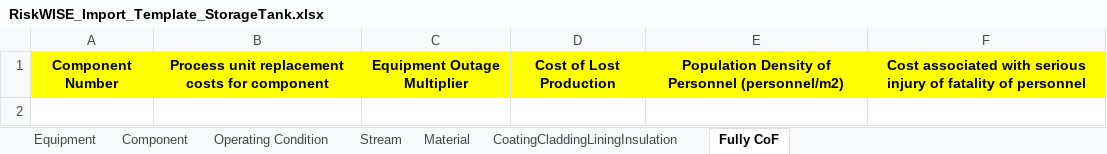
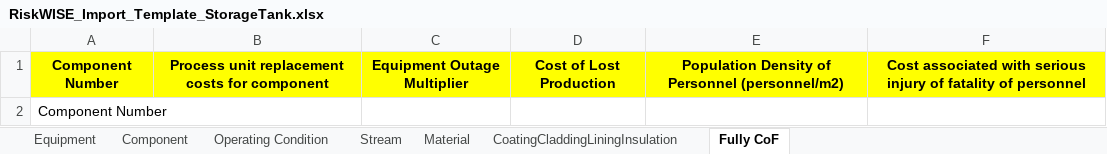
Before and after one commit to nvdatk61/Excel, an Excel workbook: RiskWISE_Import_Template_StorageTank.xlsx, sheet Fully CoF, drawn as a sheet; values as stored, in another font and other column widths than the file's, no borders; the diff names each change by its address in the sheet, - before the commit and + after, or states it on an @@ line.

```diff
--- a/RiskWISE_Import_Template_StorageTank.xlsx (sheet Fully CoF)
+++ b/RiskWISE_Import_Template_StorageTank.xlsx (sheet Fully CoF)
+row 2: Component Number
```
Also changed, not shown: sheet Equipment, sheet CoatingCladdingLiningInsulation, sheet Operating Condition, sheet Material, sheet Stream, sheet Component.
